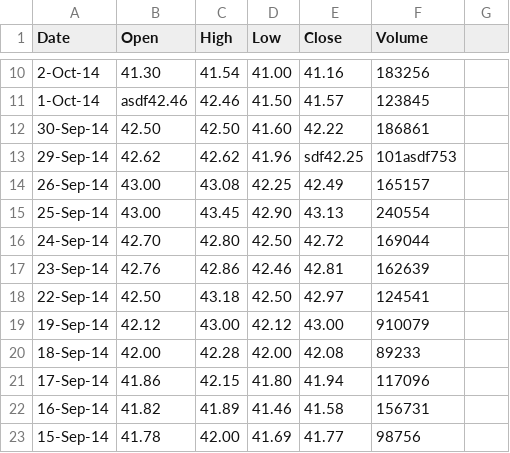
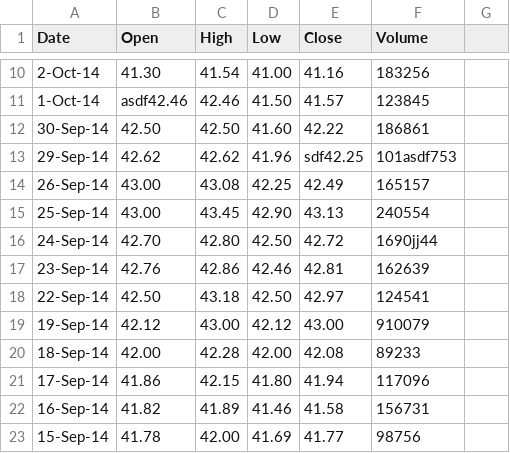
Before and after one commit to knofy/statistics-tool, a CSV file: testfiles/andr_header.csv, drawn as a sheet; only a part is shown, gaps mark what is left out.

```diff
--- a/testfiles/andr_header.csv
+++ b/testfiles/andr_header.csv
@@ -15,3 +15,3 @@
 25-Sep-14,43.00,43.45,42.90,43.13,240554
-24-Sep-14,42.70,42.80,42.50,42.72,169044
+24-Sep-14,42.70,42.80,42.50,42.72,1690jj44
 23-Sep-14,42.76,42.86,42.46,42.81,162639
```
Also changed, not shown: 2 other files.
